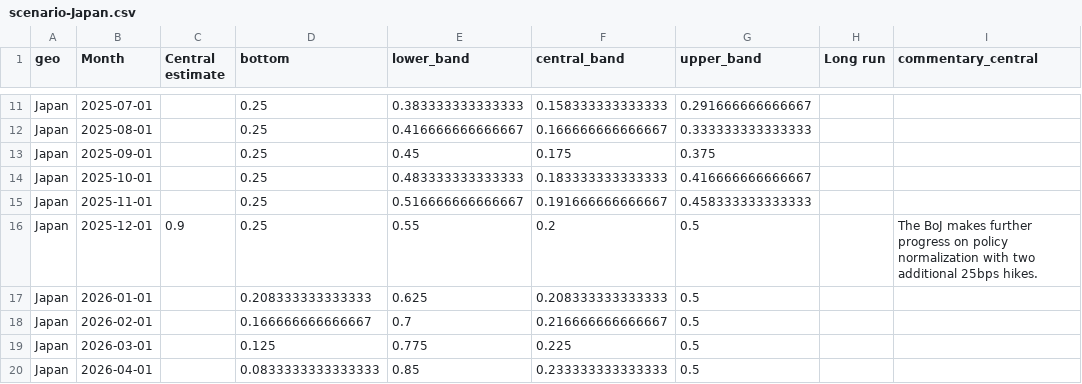
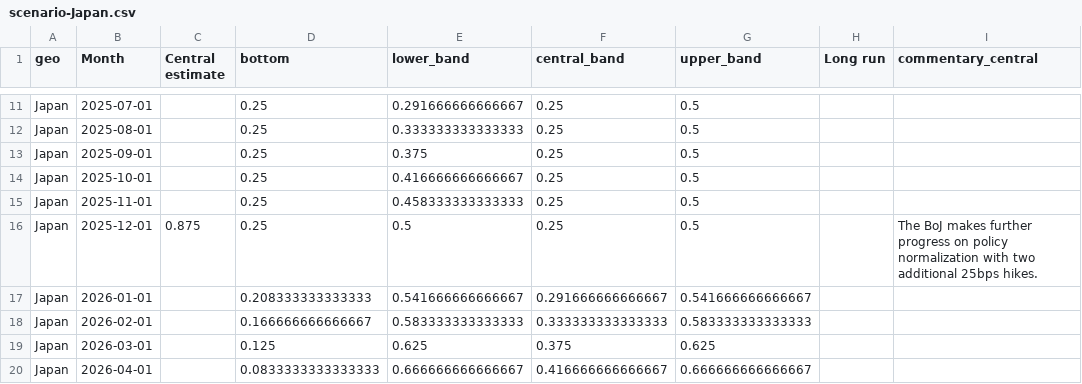
Before and after one commit to jhsuss/ft-monetary-policy-radar, a CSV file: data/scenario-Japan.csv, drawn as a sheet; only a part is shown, gaps mark what is left out; the diff covers the shown part only; the diff names each change by its address in the sheet, - before the commit and + after, or states it on an @@ line.

```diff
--- a/data/scenario-Japan.csv
+++ b/data/scenario-Japan.csv
-E11 (lower_band): 0.383333333333333
+E11 (lower_band): 0.291666666666667
-F11 (central_band): 0.158333333333333
+F11 (central_band): 0.25
-G11 (upper_band): 0.291666666666667
+G11 (upper_band): 0.5
-E12 (lower_band): 0.416666666666667
+E12 (lower_band): 0.333333333333333
-F12 (central_band): 0.166666666666667
+F12 (central_band): 0.25
-G12 (upper_band): 0.333333333333333
+G12 (upper_band): 0.5
-E13 (lower_band): 0.45
+E13 (lower_band): 0.375
-F13 (central_band): 0.175
+F13 (central_band): 0.25
-G13 (upper_band): 0.375
+G13 (upper_band): 0.5
-E14 (lower_band): 0.483333333333333
+E14 (lower_band): 0.416666666666667
-F14 (central_band): 0.183333333333333
+F14 (central_band): 0.25
-G14 (upper_band): 0.416666666666667
+G14 (upper_band): 0.5
-E15 (lower_band): 0.516666666666667
+E15 (lower_band): 0.458333333333333
-F15 (central_band): 0.191666666666667
+F15 (central_band): 0.25
-G15 (upper_band): 0.458333333333333
+G15 (upper_band): 0.5
-C16 (Central estimate): 0.9
+C16 (Central estimate): 0.875
-E16 (lower_band): 0.55
+E16 (lower_band): 0.5
-F16 (central_band): 0.2
+F16 (central_band): 0.25
-E17 (lower_band): 0.625
+E17 (lower_band): 0.541666666666667
-F17 (central_band): 0.208333333333333
+F17 (central_band): 0.291666666666667
-G17 (upper_band): 0.5
+G17 (upper_band): 0.541666666666667
-E18 (lower_band): 0.7
+E18 (lower_band): 0.583333333333333
-F18 (central_band): 0.216666666666667
+F18 (central_band): 0.333333333333333
-G18 (upper_band): 0.5
+G18 (upper_band): 0.583333333333333
-E19 (lower_band): 0.775
+E19 (lower_band): 0.625
-F19 (central_band): 0.225
+F19 (central_band): 0.375
-G19 (upper_band): 0.5
+G19 (upper_band): 0.625
-E20 (lower_band): 0.85
+E20 (lower_band): 0.666666666666667
-F20 (central_band): 0.233333333333333
+F20 (central_band): 0.416666666666667
-G20 (upper_band): 0.5
+G20 (upper_band): 0.666666666666667
```
Also changed, not shown: 61 edited cells elsewhere in this file, data/scenarios-flourish-October.csv.
